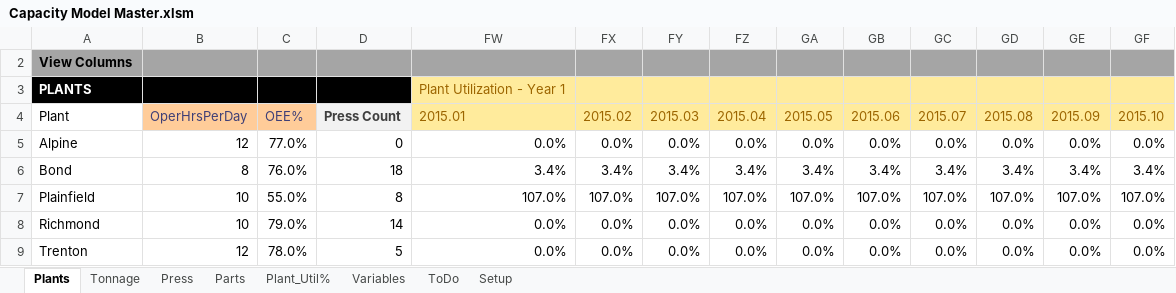
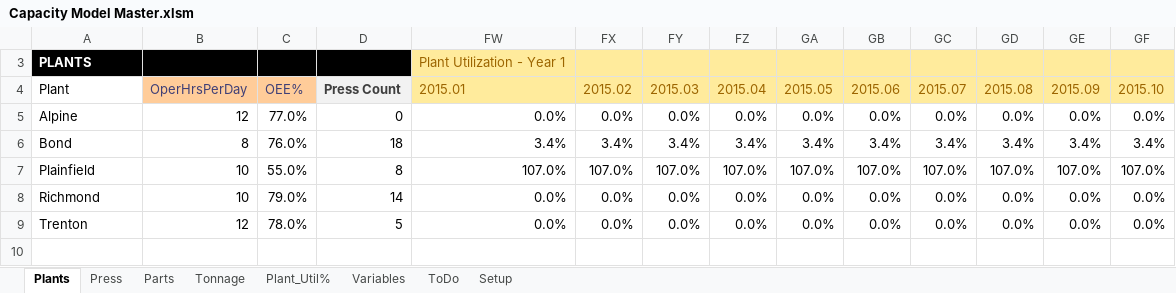
Before and after one commit to bluei/gill-capacity, an Excel workbook: Capacity Model Master.xlsm, sheet Plants, drawn as a sheet; only a part is shown; values as stored, in another font and other column widths than the file's, no borders; charts and pictures and conditional formats and table styles not drawn; rows hold the shown columns only; the diff names each change by its address in the sheet, - before the commit and + after, or states it on an @@ line.

Commit message:
Finished Model - Updated 3-21-2015 - All Views complete - Protection Correct and tested - Ready to Load Data

```diff
--- a/Capacity Model Master.xlsm (sheet Plants)
+++ b/Capacity Model Master.xlsm (sheet Plants)
@@ sheet tab order changed: Plants | Press | Parts | Tonnage | Plant_Util% | Variables | ToDo | Setup @@
@@ row 2 hidden: View Columns @@
```
Also changed, not shown: sheet Parts, sheet Press, sheet Setup, formulas that keep their value, hidden cells, charts or pictures.
